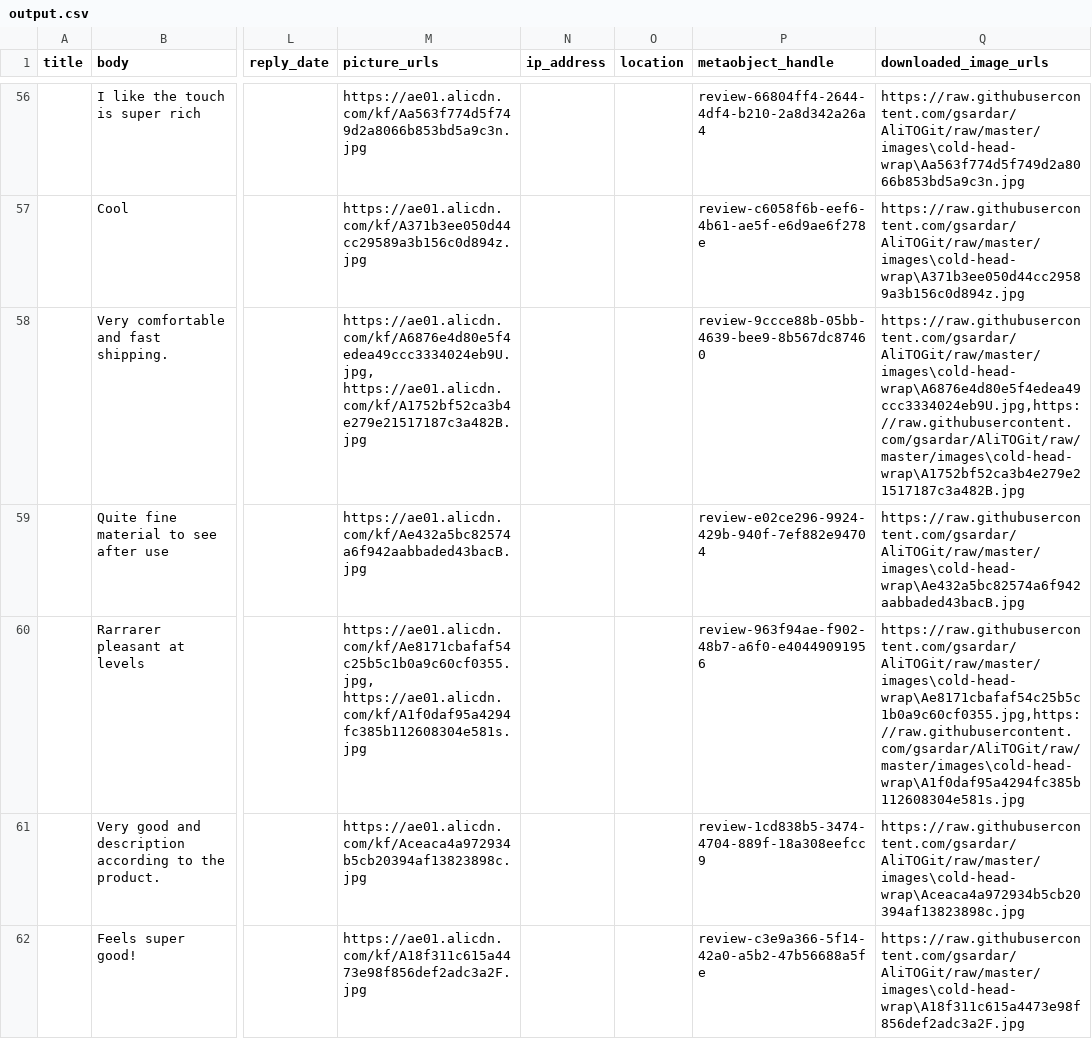
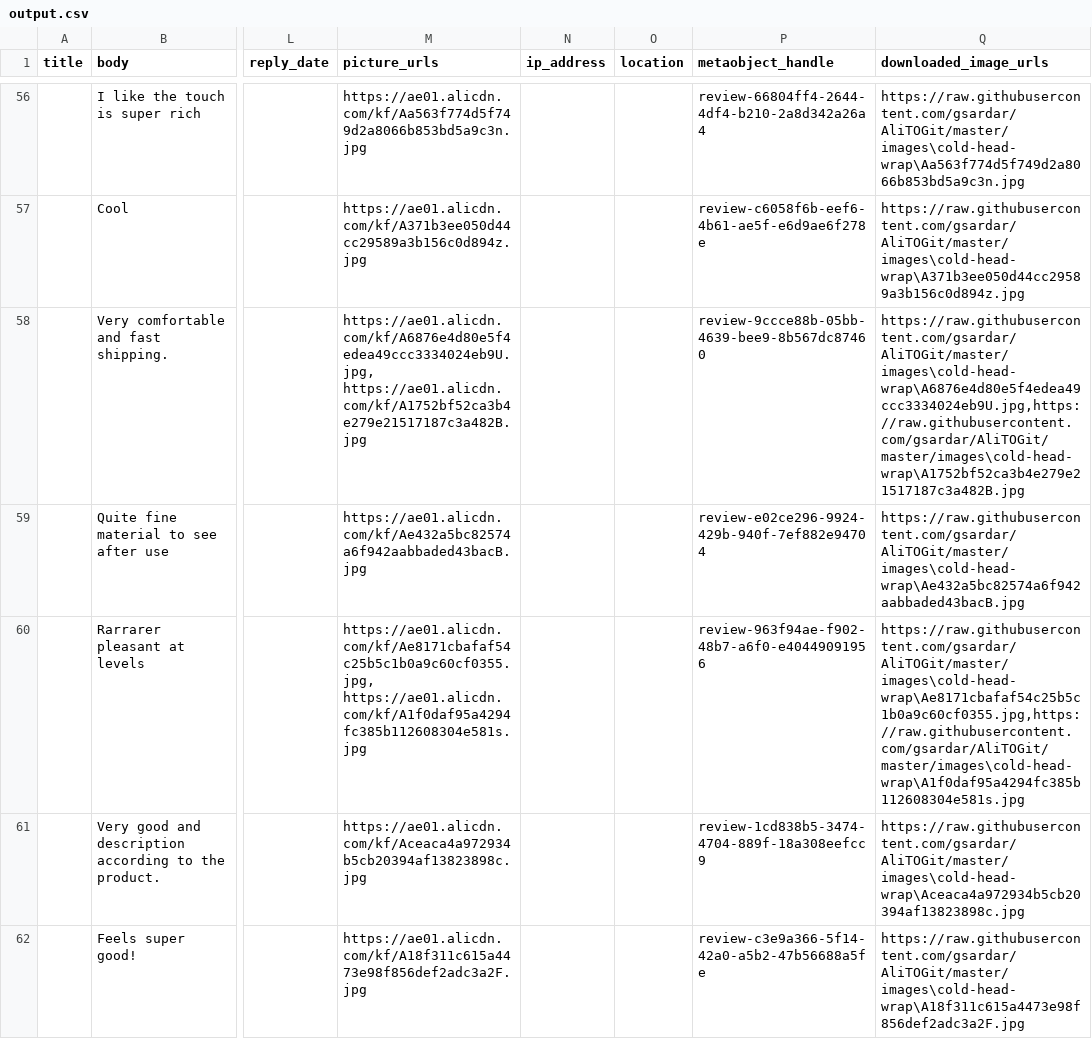
Before and after one commit to gsardar/AliTOGit, a CSV file: output.csv, drawn as a sheet; only a part is shown, gaps mark what is left out; the diff covers the shown part only; the diff names each change by its address in the sheet, - before the commit and + after, or states it on an @@ line.

Commit message:
Added images

```diff
--- a/output.csv
+++ b/output.csv
-Q56 (downloaded_image_urls): https://raw.githubusercontent.com/gsardar/AliTOGit/raw/master/images\cold-head-wrap\Aa563f774d5f749d2a8066b853bd5a9c3n.jpg
+Q56 (downloaded_image_urls): https://raw.githubusercontent.com/gsardar/AliTOGit/master/images\cold-head-wrap\Aa563f774d5f749d2a8066b853bd5a9c3n.jpg
-Q57 (downloaded_image_urls): https://raw.githubusercontent.com/gsardar/AliTOGit/raw/master/images\cold-head-wrap\A371b3ee050d44cc29589a3b156c0d894z.jpg
+Q57 (downloaded_image_urls): https://raw.githubusercontent.com/gsardar/AliTOGit/master/images\cold-head-wrap\A371b3ee050d44cc29589a3b156c0d894z.jpg
-Q58 (downloaded_image_urls): https://raw.githubusercontent.com/gsardar/AliTOGit/raw/master/images\cold-head-wrap\A6876e4d80e5f4edea49ccc3334024eb9U.jpg,https://raw.githubusercontent.com/gsardar/AliTOGit/raw/master/images\cold-head-wrap\A1752bf52ca3b4e279e21517187c3a482B.jpg
+Q58 (downloaded_image_urls): https://raw.githubusercontent.com/gsardar/AliTOGit/master/images\cold-head-wrap\A6876e4d80e5f4edea49ccc3334024eb9U.jpg,https://raw.githubusercontent.com/gsardar/AliTOGit/master/images\cold-head-wrap\A1752bf52ca3b4e279e21517187c3a482B.jpg
-Q59 (downloaded_image_urls): https://raw.githubusercontent.com/gsardar/AliTOGit/raw/master/images\cold-head-wrap\Ae432a5bc82574a6f942aabbaded43bacB.jpg
+Q59 (downloaded_image_urls): https://raw.githubusercontent.com/gsardar/AliTOGit/master/images\cold-head-wrap\Ae432a5bc82574a6f942aabbaded43bacB.jpg
-Q60 (downloaded_image_urls): https://raw.githubusercontent.com/gsardar/AliTOGit/raw/master/images\cold-head-wrap\Ae8171cbafaf54c25b5c1b0a9c60cf0355.jpg,https://raw.githubusercontent.com/gsardar/AliTOGit/raw/master/images\cold-head-wrap\A1f0daf95a4294fc385b112608304e581s.jpg
+Q60 (downloaded_image_urls): https://raw.githubusercontent.com/gsardar/AliTOGit/master/images\cold-head-wrap\Ae8171cbafaf54c25b5c1b0a9c60cf0355.jpg,https://raw.githubusercontent.com/gsardar/AliTOGit/master/images\cold-head-wrap\A1f0daf95a4294fc385b112608304e581s.jpg
-Q61 (downloaded_image_urls): https://raw.githubusercontent.com/gsardar/AliTOGit/raw/master/images\cold-head-wrap\Aceaca4a972934b5cb20394af13823898c.jpg
+Q61 (downloaded_image_urls): https://raw.githubusercontent.com/gsardar/AliTOGit/master/images\cold-head-wrap\Aceaca4a972934b5cb20394af13823898c.jpg
-Q62 (downloaded_image_urls): https://raw.githubusercontent.com/gsardar/AliTOGit/raw/master/images\cold-head-wrap\A18f311c615a4473e98f856def2adc3a2F.jpg
+Q62 (downloaded_image_urls): https://raw.githubusercontent.com/gsardar/AliTOGit/master/images\cold-head-wrap\A18f311c615a4473e98f856def2adc3a2F.jpg
```
Also changed, not shown: 90 edited cells elsewhere in this file, 3 other files.
